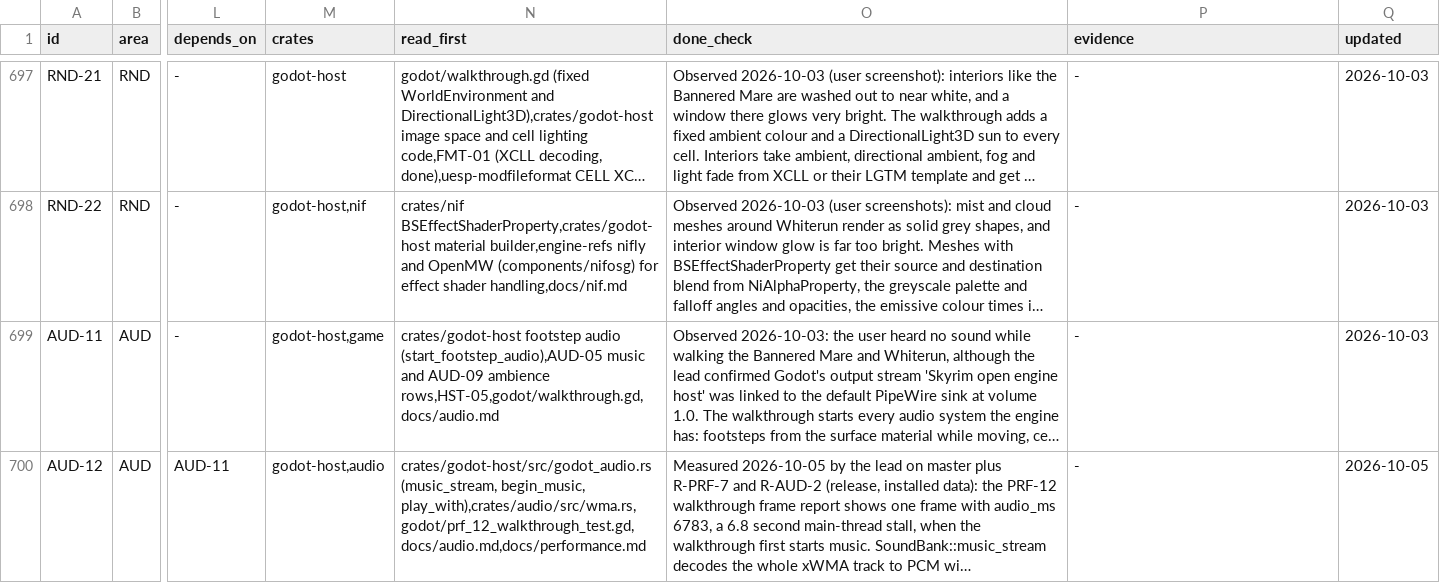
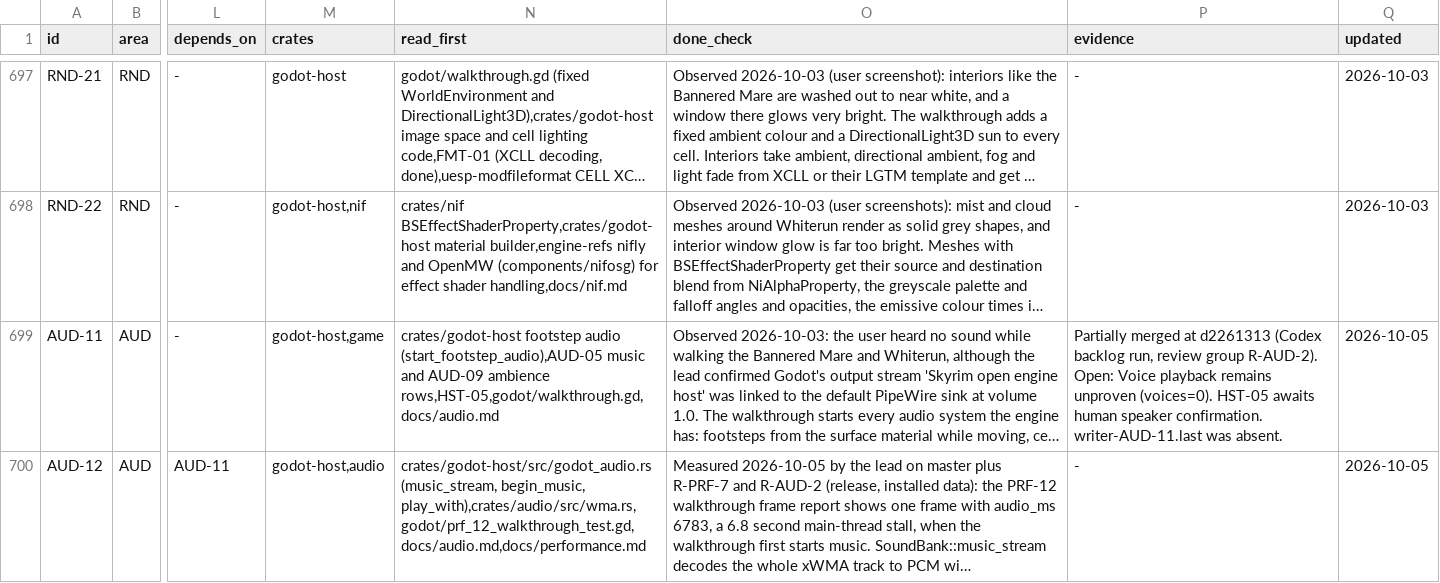
Before and after one commit to earthbone/earthbone-engine, a CSV file: BACKLOG.csv, drawn as a sheet; only a part is shown, gaps mark what is left out; long unchanged cells end in …; the diff names each change by its address in the sheet, - before the commit and + after, or states it on an @@ line.

Commit message:
Record AUD-11 from review group R-AUD-2

```diff
--- a/BACKLOG.csv
+++ b/BACKLOG.csv
-P699 (evidence): -
+P699 (evidence): Partially merged at d2261313 (Codex backlog run, review group R-AUD-2). Open: Voice playback remains unproven (voices=0). HST-05 awaits human speaker confirmation. writer-AUD-11.last was absent.
-Q699 (updated): 2026-10-03
+Q699 (updated): 2026-10-05
```
